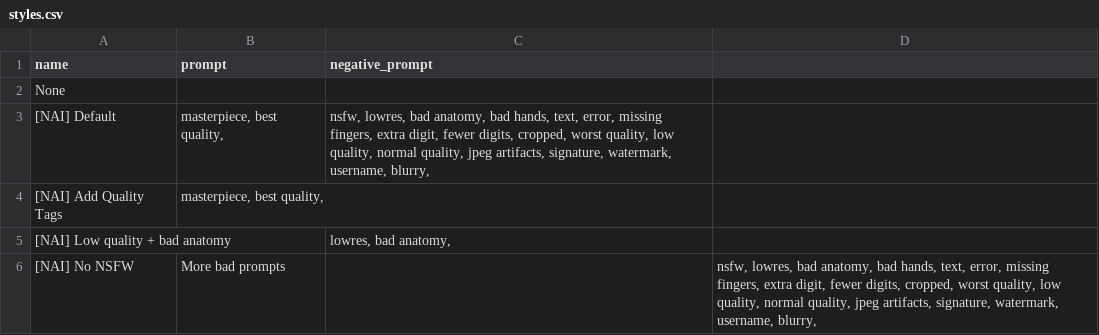
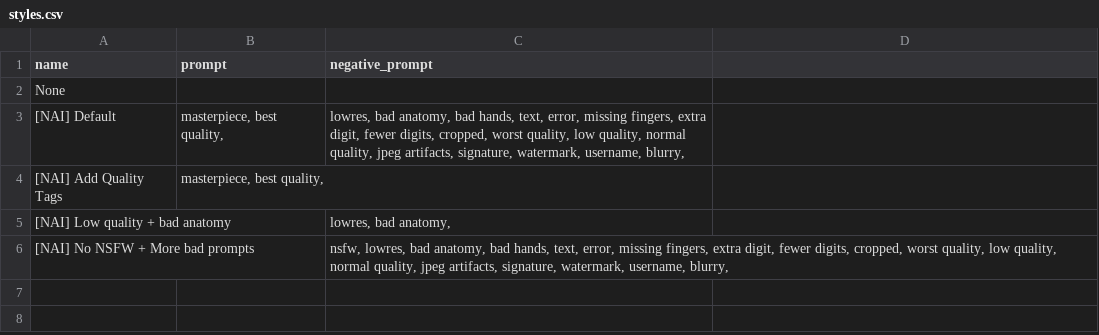
Before and after one commit to NoCrypt/webui-settings, a CSV file: styles.csv, drawn as a sheet.

Commit message:
Update styles.csv

```diff
--- a/styles.csv
+++ b/styles.csv
@@ -2,5 +2,5 @@ name,prompt,negative_prompt
 None,,
-[NAI] Default, "masterpiece, best quality, ","nsfw, lowres, bad anatomy, bad hands, text, error, missing fingers, extra digit, fewer digits, cropped, worst quality, low quality, normal quality, jpeg artifacts, signature, watermark, username, blurry, "
+[NAI] Default, "masterpiece, best quality, ","lowres, bad anatomy, bad hands, text, error, missing fingers, extra digit, fewer digits, cropped, worst quality, low quality, normal quality, jpeg artifacts, signature, watermark, username, blurry, "
 [NAI] Add Quality Tags,"masterpiece, best quality, ",
 [NAI] Low quality + bad anatomy,,"lowres, bad anatomy, "
-[NAI] No NSFW, More bad prompts,,"nsfw, lowres, bad anatomy, bad hands, text, error, missing fingers, extra digit, fewer digits, cropped, worst quality, low quality, normal quality, jpeg artifacts, signature, watermark, username, blurry, "
+[NAI] No NSFW + More bad prompts,,"nsfw, lowres, bad anatomy, bad hands, text, error, missing fingers, extra digit, fewer digits, cropped, worst quality, low quality, normal quality, jpeg artifacts, signature, watermark, username, blurry, "
```
